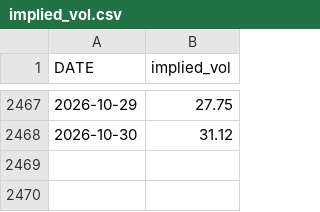
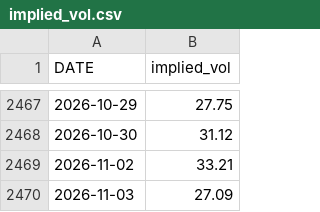
Before and after one commit to Gaurang7/Iphone-duo-event-study, a CSV file: data/implied_vol.csv, drawn as a sheet; only a part is shown, gaps mark what is left out.

```diff
--- a/data/implied_vol.csv
+++ b/data/implied_vol.csv
@@ -2468 +2468,3 @@ DATE,implied_vol
 2026-10-30,31.12
+2026-11-02,33.21
+2026-11-03,27.09
```
Also changed, not shown: data/attention.csv, data/prices.csv, 12 other files.
